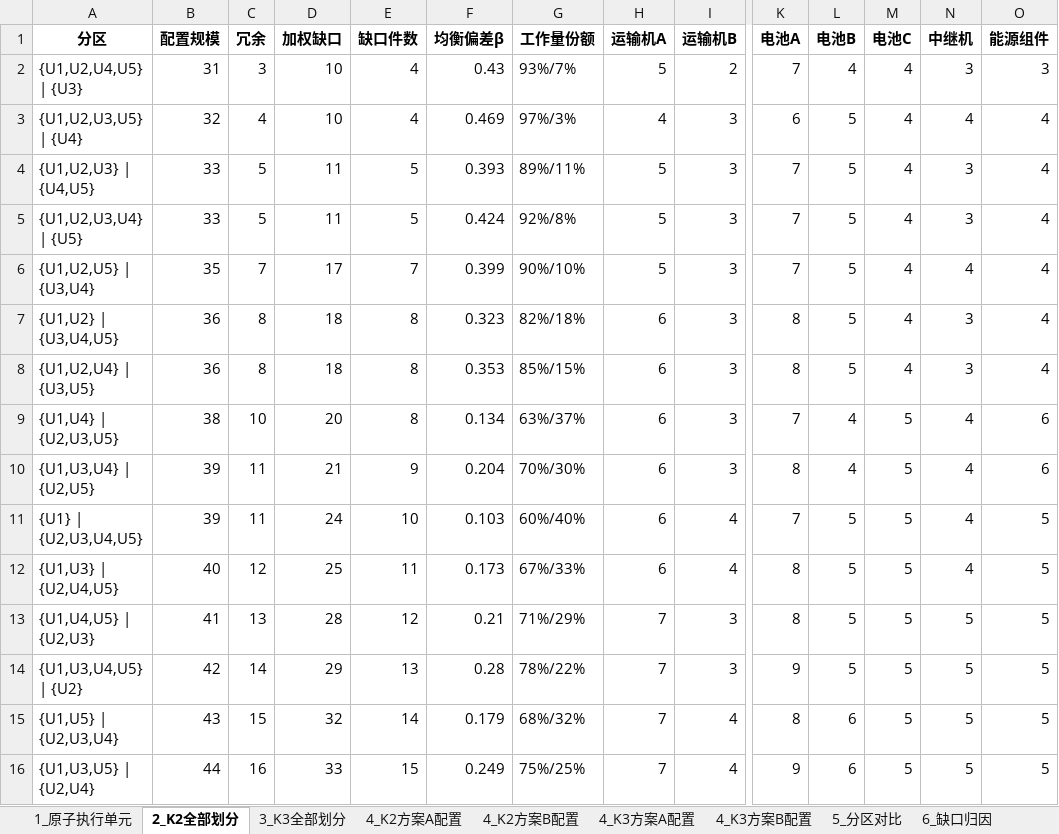
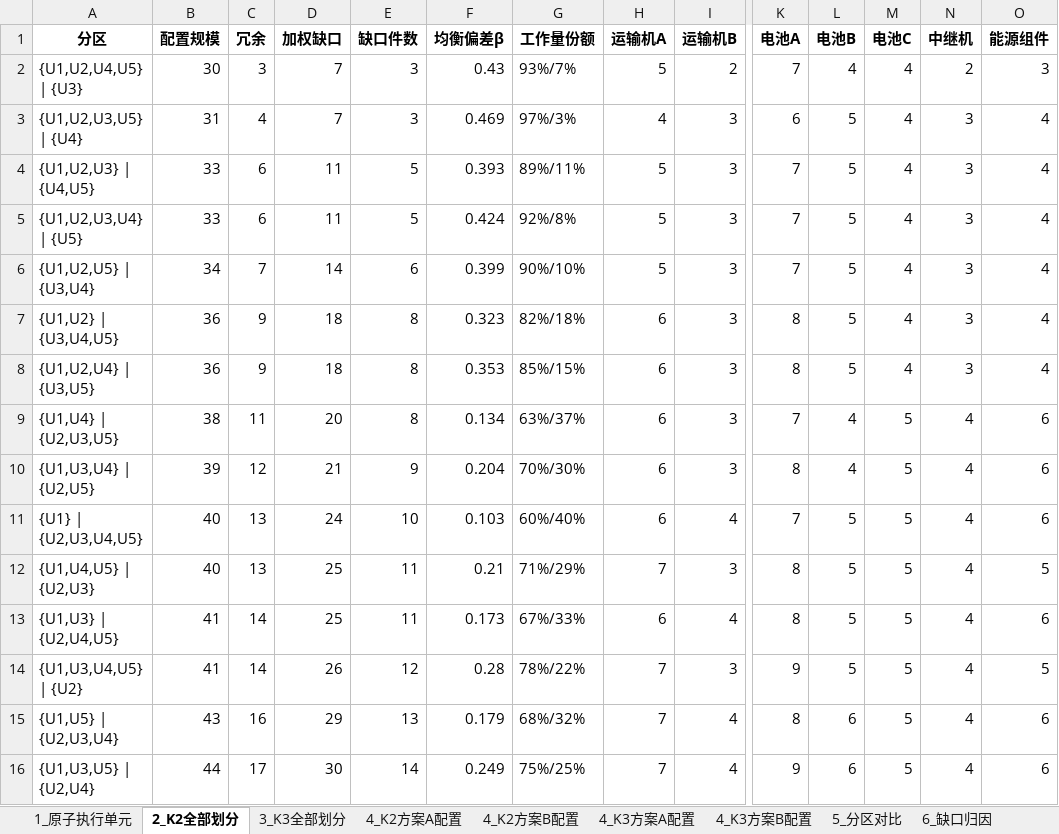
Before and after one commit to ffishdev/Math-Modeling, an Excel workbook: 26-Modeling/002-Code/问题四/问题四结果.xlsx, sheet 2_K2全部划分, drawn as a sheet; only a part is shown, gaps mark what is left out; values as stored, in another font and other column widths than the file's, no borders; removed rows and columns are numbered as before the commit, all else as after; rows hold the shown columns only; the diff names each change by its address in the sheet, - before the commit and + after, or states it on an @@ line.

```diff
--- a/26-Modeling/002-Code/问题四/问题四结果.xlsx (sheet 2_K2全部划分)
+++ b/26-Modeling/002-Code/问题四/问题四结果.xlsx (sheet 2_K2全部划分)
-B2 (配置规模): 31
+B2 (配置规模): 30
-D2:D3 (加权缺口): 10
+D2:D3 (加权缺口): 7
-E2:E3 (缺口件数): 4
+E2:E3 (缺口件数): 3
-N2 (中继机): 3
+N2 (中继机): 2
-B3 (配置规模): 32
+B3 (配置规模): 31
-N3 (中继机): 4
+N3 (中继机): 3
-C4:C5 (冗余): 5
+C4:C5 (冗余): 6
-B6 (配置规模): 35
+B6 (配置规模): 34
-D6 (加权缺口): 17
+D6 (加权缺口): 14
-E6 (缺口件数): 7
+E6 (缺口件数): 6
-N6 (中继机): 4
+N6 (中继机): 3
-C7:C8 (冗余): 8
+C7:C8 (冗余): 9
-C9 (冗余): 10
+C9 (冗余): 11
-C10 (冗余): 11
+C10 (冗余): 12
-B11 (配置规模): 39
+B11 (配置规模): 40
-C11 (冗余): 11
+C11 (冗余): 13
-O11 (能源组件): 5
+O11 (能源组件): 6
+row 12: {U1,U4,U5} | {U2,U3} | 40 | 13 | 25 | 11 | 0.21 | 71%/29% | 7 | 3 | 8 | 5 | 5 | 4 | 5
-B13 (配置规模): 40
+B13 (配置规模): 41
-C13 (冗余): 12
+C13 (冗余): 14
-O13 (能源组件): 5
+O13 (能源组件): 6
-row 13: {U1,U4,U5} | {U2,U3} | 41 | 13 | 28 | 12 | 0.21 | 71%/29% | 7 | 3 | 8 | 5 | 5 | 5 | 5
-B14 (配置规模): 42
+B14 (配置规模): 41
-D14 (加权缺口): 29
+D14 (加权缺口): 26
-E14 (缺口件数): 13
+E14 (缺口件数): 12
-N14:N16 (中继机): 5
+N14:N16 (中继机): 4
-C15 (冗余): 15
+C15 (冗余): 16
-D15 (加权缺口): 32
+D15 (加权缺口): 29
-E15 (缺口件数): 14
+E15 (缺口件数): 13
-O15:O16 (能源组件): 5
+O15:O16 (能源组件): 6
-C16 (冗余): 16
+C16 (冗余): 17
-D16 (加权缺口): 33
+D16 (加权缺口): 30
-E16 (缺口件数): 15
+E16 (缺口件数): 14
```
Also changed, not shown: sheet 3_K3全部划分, sheet 4_K3方案B配置, sheet 5_分区对比, sheet 6_缺口归因, sheet 4_K2方案B配置, sheet 4_K3方案A配置, 2 more sheets, 38 other files.
